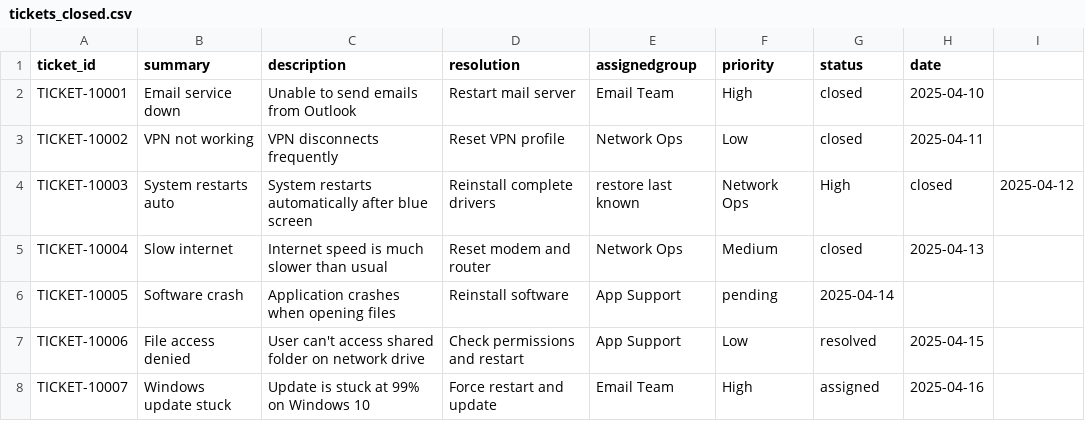
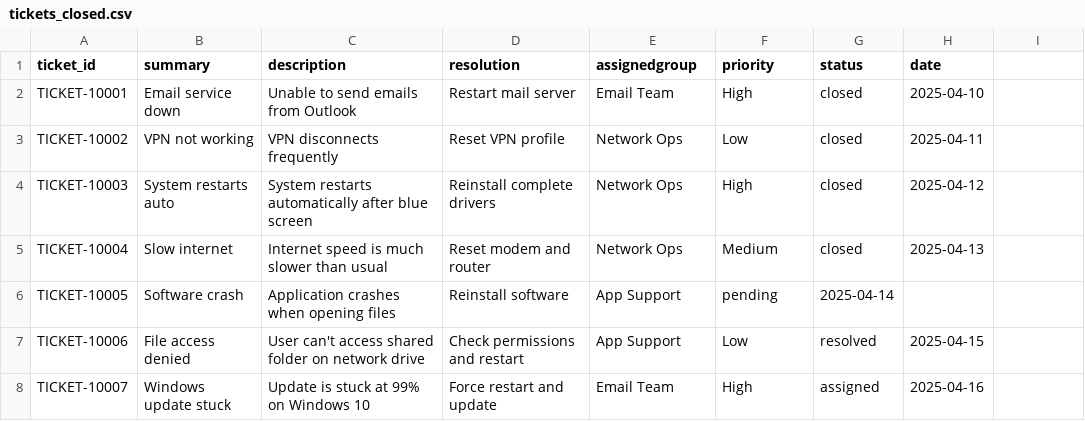
Before and after one commit to Siva-PKS/Incident-Auto-Resolver-Free-LLM-, a CSV file: tickets_closed.csv, drawn as a sheet; only a part is shown.

Commit message:
Update tickets_closed.csv

```diff
--- a/tickets_closed.csv
+++ b/tickets_closed.csv
@@ -3,3 +3,3 @@ TICKET-10001,Email service down,Unable to send emails from Outlook,Restart mail
 TICKET-10002,VPN not working,VPN disconnects frequently,Reset VPN profile,Network Ops,Low,closed,2025-04-11
-TICKET-10003,System restarts auto,System restarts automatically after blue screen,Reinstall complete drivers,restore last known,Network Ops,High,closed,2025-04-12
+TICKET-10003,System restarts auto,System restarts automatically after blue screen,Reinstall complete drivers,Network Ops,High,closed,2025-04-12
 TICKET-10004,Slow internet,Internet speed is much slower than usual,Reset modem and router,Network Ops,Medium,closed,2025-04-13
```
